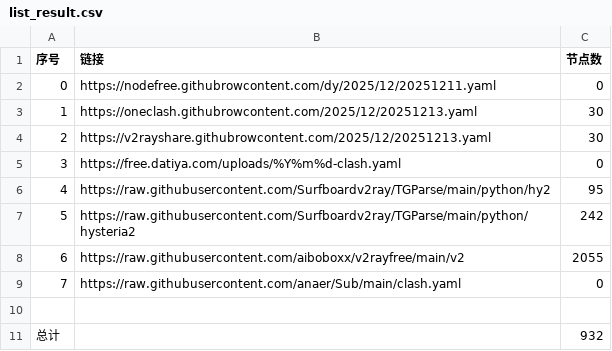
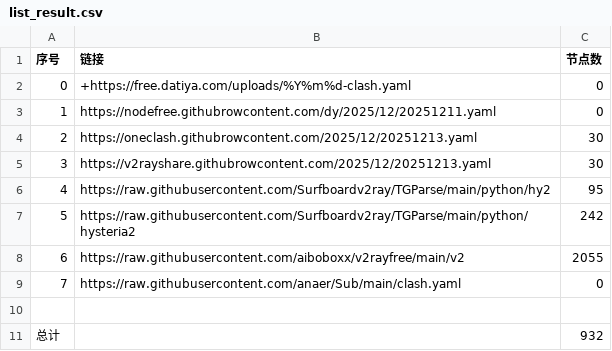
Before and after one commit to esureos/NoMoreWalls, a CSV file: list_result.csv, drawn as a sheet; removed rows and columns are numbered as before the commit, all else as after; the diff names each change by its address in the sheet, - before the commit and + after, or states it on an @@ line.

```diff
--- a/list_result.csv
+++ b/list_result.csv
+row 2: 0 | +https://free.datiya.com/uploads/%Y%m%d-clash.yaml | 0
@@ column A (序号) renumbered between rows 3 and 5 @@
-row 5: 3 | https://free.datiya.com/uploads/%Y%m%d-clash.yaml | 0
```
Also changed, not shown: 3 other files.
